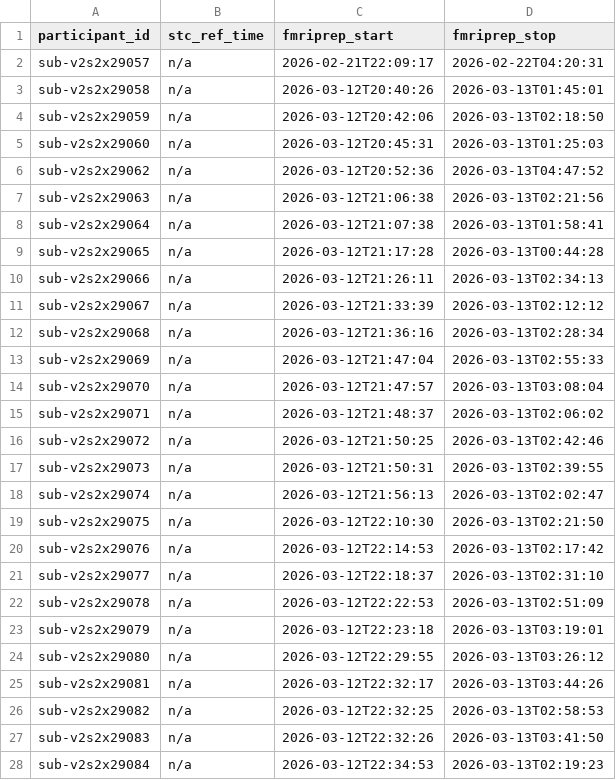
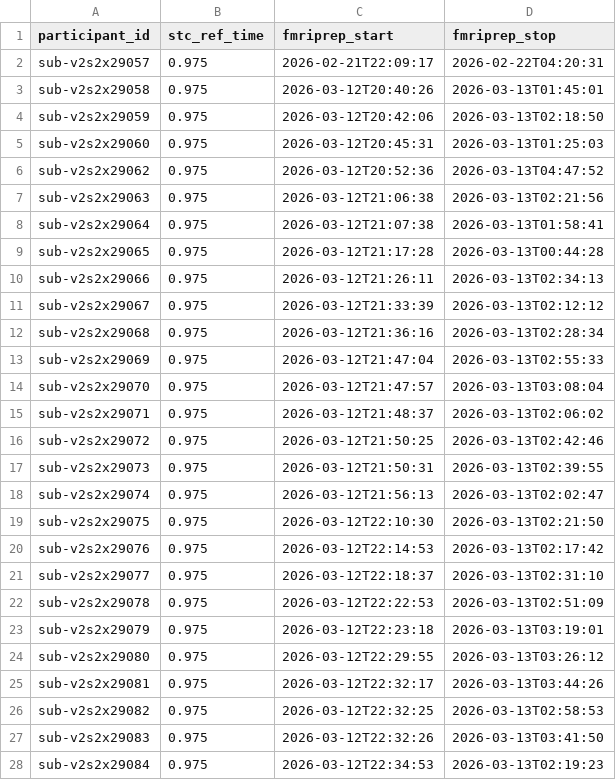
Before and after one commit to abide-fmriprep/v2s2, a TSV file: participants.tsv, drawn as a sheet; only a part is shown; the diff covers the shown part only.

Commit message:
fix: Populate stc_ref_time from fMRIPrep reports

```diff
--- a/participants.tsv
+++ b/participants.tsv
@@ -1,28 +1,28 @@
 participant_id	stc_ref_time	fmriprep_start	fmriprep_stop
-sub-v2s2x29057	n/a	2026-02-21T22:09:17	2026-02-22T04:20:31
-sub-v2s2x29058	n/a	2026-03-12T20:40:26	2026-03-13T01:45:01
-sub-v2s2x29059	n/a	2026-03-12T20:42:06	2026-03-13T02:18:50
-sub-v2s2x29060	n/a	2026-03-12T20:45:31	2026-03-13T01:25:03
-sub-v2s2x29062	n/a	2026-03-12T20:52:36	2026-03-13T04:47:52
-sub-v2s2x29063	n/a	2026-03-12T21:06:38	2026-03-13T02:21:56
-sub-v2s2x29064	n/a	2026-03-12T21:07:38	2026-03-13T01:58:41
-sub-v2s2x29065	n/a	2026-03-12T21:17:28	2026-03-13T00:44:28
-sub-v2s2x29066	n/a	2026-03-12T21:26:11	2026-03-13T02:34:13
-sub-v2s2x29067	n/a	2026-03-12T21:33:39	2026-03-13T02:12:12
-sub-v2s2x29068	n/a	2026-03-12T21:36:16	2026-03-13T02:28:34
-sub-v2s2x29069	n/a	2026-03-12T21:47:04	2026-03-13T02:55:33
-sub-v2s2x29070	n/a	2026-03-12T21:47:57	2026-03-13T03:08:04
-sub-v2s2x29071	n/a	2026-03-12T21:48:37	2026-03-13T02:06:02
-sub-v2s2x29072	n/a	2026-03-12T21:50:25	2026-03-13T02:42:46
-sub-v2s2x29073	n/a	2026-03-12T21:50:31	2026-03-13T02:39:55
-sub-v2s2x29074	n/a	2026-03-12T21:56:13	2026-03-13T02:02:47
-sub-v2s2x29075	n/a	2026-03-12T22:10:30	2026-03-13T02:21:50
-sub-v2s2x29076	n/a	2026-03-12T22:14:53	2026-03-13T02:17:42
-sub-v2s2x29077	n/a	2026-03-12T22:18:37	2026-03-13T02:31:10
-sub-v2s2x29078	n/a	2026-03-12T22:22:53	2026-03-13T02:51:09
-sub-v2s2x29079	n/a	2026-03-12T22:23:18	2026-03-13T03:19:01
-sub-v2s2x29080	n/a	2026-03-12T22:29:55	2026-03-13T03:26:12
-sub-v2s2x29081	n/a	2026-03-12T22:32:17	2026-03-13T03:44:26
-sub-v2s2x29082	n/a	2026-03-12T22:32:25	2026-03-13T02:58:53
-sub-v2s2x29083	n/a	2026-03-12T22:32:26	2026-03-13T03:41:50
-sub-v2s2x29084	n/a	2026-03-12T22:34:53	2026-03-13T02:19:23
+sub-v2s2x29057	0.975	2026-02-21T22:09:17	2026-02-22T04:20:31
+sub-v2s2x29058	0.975	2026-03-12T20:40:26	2026-03-13T01:45:01
+sub-v2s2x29059	0.975	2026-03-12T20:42:06	2026-03-13T02:18:50
+sub-v2s2x29060	0.975	2026-03-12T20:45:31	2026-03-13T01:25:03
+sub-v2s2x29062	0.975	2026-03-12T20:52:36	2026-03-13T04:47:52
+sub-v2s2x29063	0.975	2026-03-12T21:06:38	2026-03-13T02:21:56
+sub-v2s2x29064	0.975	2026-03-12T21:07:38	2026-03-13T01:58:41
+sub-v2s2x29065	0.975	2026-03-12T21:17:28	2026-03-13T00:44:28
+sub-v2s2x29066	0.975	2026-03-12T21:26:11	2026-03-13T02:34:13
+sub-v2s2x29067	0.975	2026-03-12T21:33:39	2026-03-13T02:12:12
+sub-v2s2x29068	0.975	2026-03-12T21:36:16	2026-03-13T02:28:34
+sub-v2s2x29069	0.975	2026-03-12T21:47:04	2026-03-13T02:55:33
+sub-v2s2x29070	0.975	2026-03-12T21:47:57	2026-03-13T03:08:04
+sub-v2s2x29071	0.975	2026-03-12T21:48:37	2026-03-13T02:06:02
+sub-v2s2x29072	0.975	2026-03-12T21:50:25	2026-03-13T02:42:46
+sub-v2s2x29073	0.975	2026-03-12T21:50:31	2026-03-13T02:39:55
+sub-v2s2x29074	0.975	2026-03-12T21:56:13	2026-03-13T02:02:47
+sub-v2s2x29075	0.975	2026-03-12T22:10:30	2026-03-13T02:21:50
+sub-v2s2x29076	0.975	2026-03-12T22:14:53	2026-03-13T02:17:42
+sub-v2s2x29077	0.975	2026-03-12T22:18:37	2026-03-13T02:31:10
+sub-v2s2x29078	0.975	2026-03-12T22:22:53	2026-03-13T02:51:09
+sub-v2s2x29079	0.975	2026-03-12T22:23:18	2026-03-13T03:19:01
+sub-v2s2x29080	0.975	2026-03-12T22:29:55	2026-03-13T03:26:12
+sub-v2s2x29081	0.975	2026-03-12T22:32:17	2026-03-13T03:44:26
+sub-v2s2x29082	0.975	2026-03-12T22:32:25	2026-03-13T02:58:53
+sub-v2s2x29083	0.975	2026-03-12T22:32:26	2026-03-13T03:41:50
+sub-v2s2x29084	0.975	2026-03-12T22:34:53	2026-03-13T02:19:23
```
Also changed, not shown: 10 edited cells elsewhere in this file.
